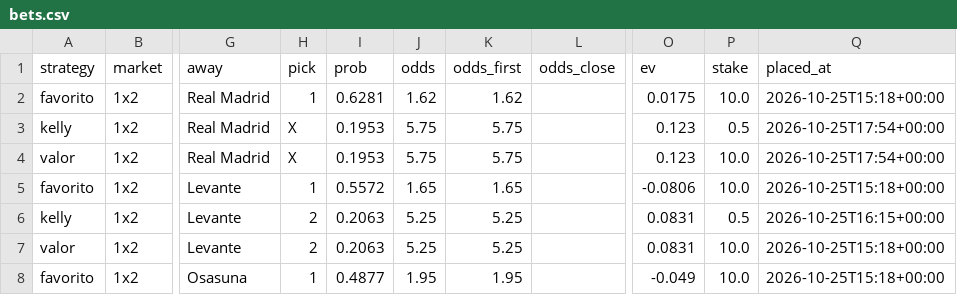
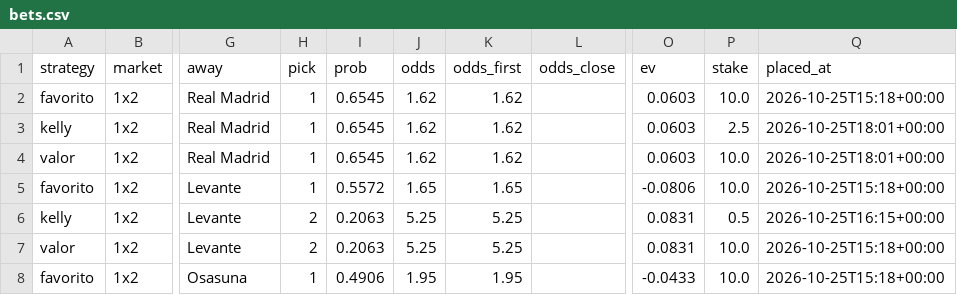
Before and after one commit to SergioMS02/laliga-predictor, a CSV file: predictions/bets.csv, drawn as a sheet; only a part is shown, gaps mark what is left out; the diff names each change by its address in the sheet, - before the commit and + after, or states it on an @@ line.

```diff
--- a/predictions/bets.csv
+++ b/predictions/bets.csv
-I2 (prob): 0.6281
+I2 (prob): 0.6545
-O2 (ev): 0.0175
+O2 (ev): 0.0603
-H3:H4 (pick): X
+H3:H4 (pick): 1
-I3:I4 (prob): 0.1953
+I3:I4 (prob): 0.6545
-J3:J4 (odds): 5.75
+J3:J4 (odds): 1.62
-K3:K4 (odds_first): 5.75
+K3:K4 (odds_first): 1.62
-O3:O4 (ev): 0.123
+O3:O4 (ev): 0.0603
-P3 (stake): 0.5
+P3 (stake): 2.5
-Q3:Q4 (placed_at): 2026-10-25T17:54+00:00
+Q3:Q4 (placed_at): 2026-10-25T18:01+00:00
-I8 (prob): 0.4877
+I8 (prob): 0.4906
-O8 (ev): -0.049
+O8 (ev): -0.0433
```
Also changed, not shown: data/processed/odds_snapshots.csv, data/raw/coaches_wikidata.csv, 11 other files.
